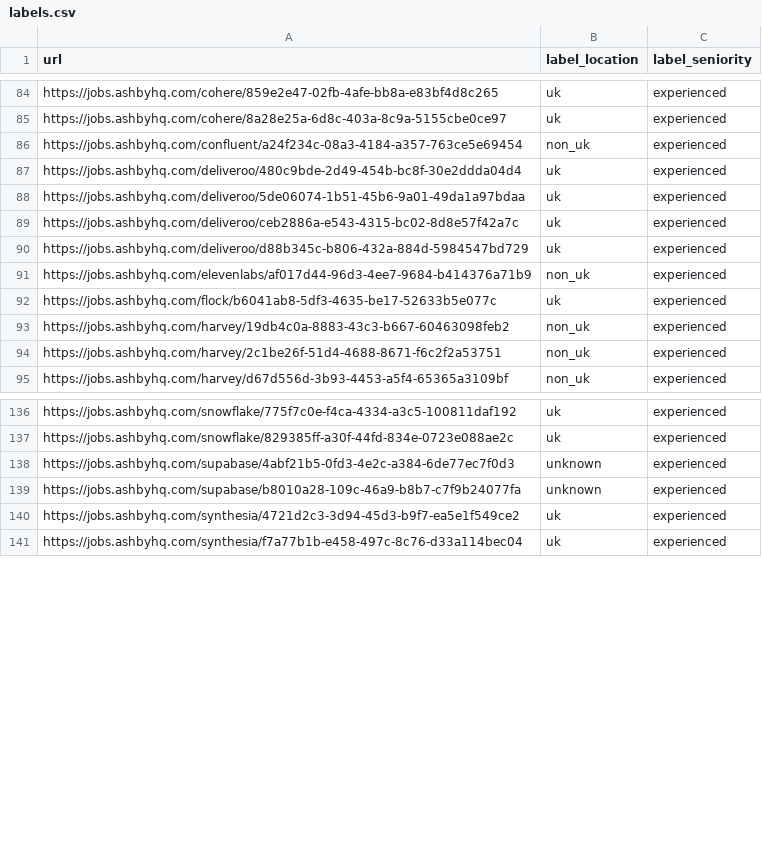
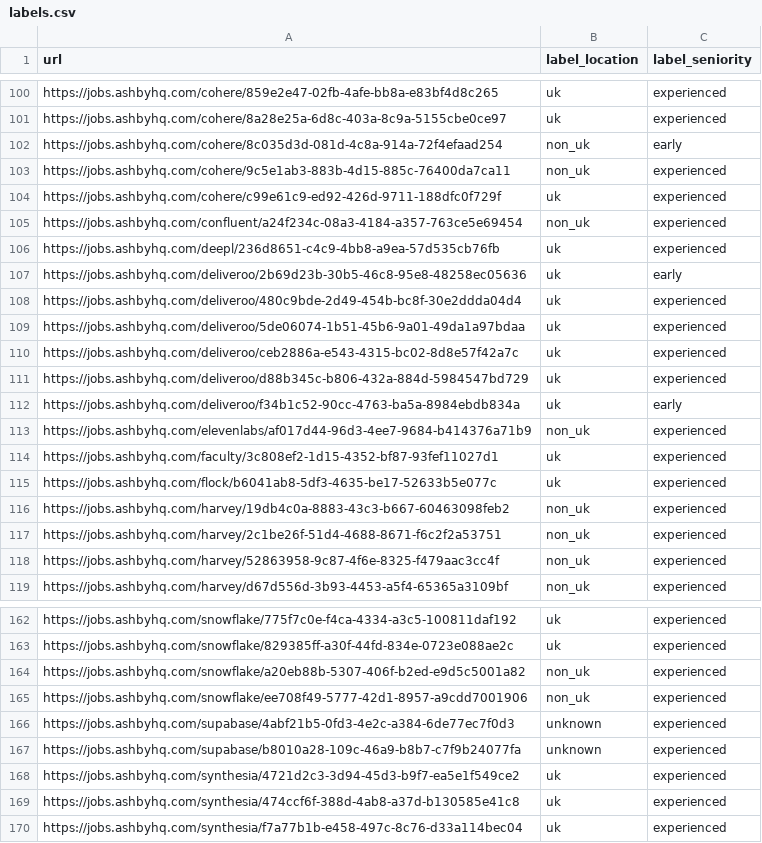
Before and after one commit to ashwinsajith/gradmarket, a CSV file: data/eval/labels.csv, drawn as a sheet; only a part is shown, gaps mark what is left out; the diff covers the shown part only; the diff names each change by its address in the sheet, - before the commit and + after, or states it on an @@ line.

Commit message:
Fix Specialist precedence bug in seniority classifier

```diff
--- a/data/eval/labels.csv
+++ b/data/eval/labels.csv
+row 102: https://jobs.ashbyhq.com/cohere/8c035d3d-081d-4c8a-914a-72f4efaad254 | non_uk | early
+row 103: https://jobs.ashbyhq.com/cohere/9c5e1ab3-883b-4d15-885c-76400da7ca11 | non_uk | experienced
+row 104: https://jobs.ashbyhq.com/cohere/c99e61c9-ed92-426d-9711-188dfc0f729f | uk | experienced
+row 106: https://jobs.ashbyhq.com/deepl/236d8651-c4c9-4bb8-a9ea-57d535cb76fb | uk | experienced
+row 107: https://jobs.ashbyhq.com/deliveroo/2b69d23b-30b5-46c8-95e8-48258ec05636 | uk | early
+row 112: https://jobs.ashbyhq.com/deliveroo/f34b1c52-90cc-4763-ba5a-8984ebdb834a | uk | early
+row 114: https://jobs.ashbyhq.com/faculty/3c808ef2-1d15-4352-bf87-93fef11027d1 | uk | experienced
+row 118: https://jobs.ashbyhq.com/harvey/52863958-9c87-4f6e-8325-f479aac3cc4f | non_uk | experienced
+row 164: https://jobs.ashbyhq.com/snowflake/a20eb88b-5307-406f-b2ed-e9d5c5001a82 | non_uk | experienced
+row 165: https://jobs.ashbyhq.com/snowflake/ee708f49-5777-42d1-8957-a9cdd7001906 | non_uk | experienced
+row 169: https://jobs.ashbyhq.com/synthesia/474ccf6f-388d-4ab8-a37d-b130585e41c8 | uk | experienced
```
Also changed, not shown: 39 added rows elsewhere in this file, 6 other files.
